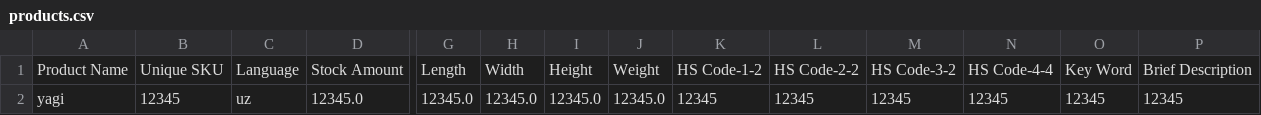
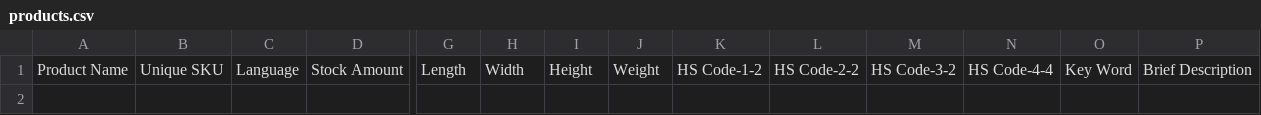
Before and after one commit to samirsharipov/dizGOBackend, a CSV file: target/classes/products.csv, drawn as a sheet; only a part is shown, gaps mark what is left out; rows hold the shown columns only; the diff names each change by its address in the sheet, - before the commit and + after, or states it on an @@ line.

```diff
--- a/target/classes/products.csv
+++ b/target/classes/products.csv
-row 2: yagi | 12345 | uz | 12345.0 | 12345.0 | 12345.0 | 12345.0 | 12345.0 | 12345 | 12345 | 12345 | 12345 | 12345 | 12345
```
Also changed, not shown: src/main/resources/products.csv, 17 other files.
